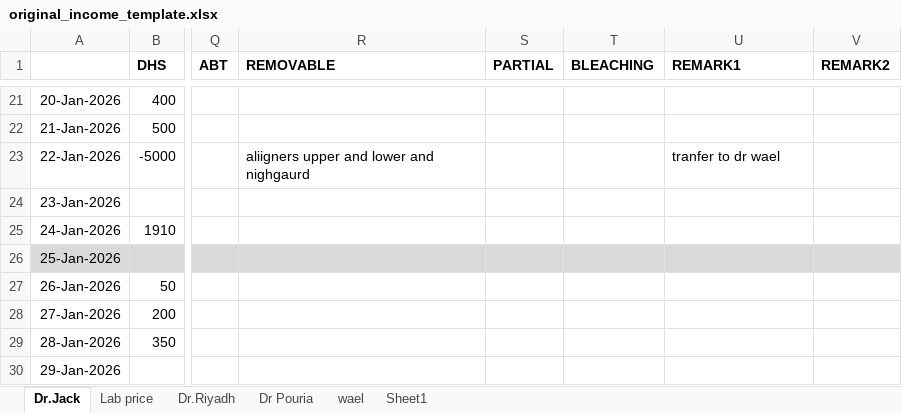
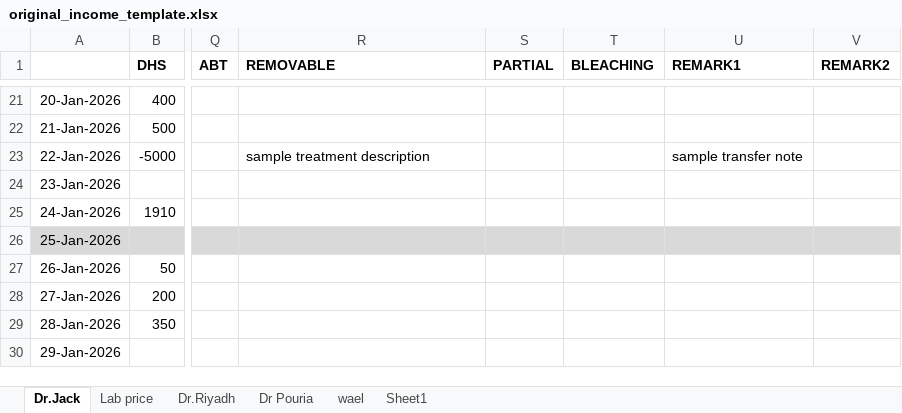
Before and after one commit to kreemdaada/clinic-111, an Excel workbook: resources/templates/original_income_template.xlsx, sheet Dr.Jack, drawn as a sheet; only a part is shown, gaps mark what is left out; values as stored, in another font and other column widths than the file's, no borders; charts and pictures not drawn; the diff names each change by its address in the sheet, - before the commit and + after, or states it on an @@ line.

Commit message:
Öffentliche Recon-/PII-Daten bereinigen und Fixed-Fee-Calculator umbenennen.
Excel-Templates ohne echte Patienten-/Labornamen, Deploy-Pfad als Secret,
ADR entschärft; WaelFixedFeeCalculator → FixedFeeIncomeCalculator
(weiterhin dynamisch über commission_type, nicht an Code WA gebunden).

```diff
--- a/resources/templates/original_income_template.xlsx (sheet Dr.Jack)
+++ b/resources/templates/original_income_template.xlsx (sheet Dr.Jack)
-R23 (REMOVABLE): aliigners upper and lower and nighgaurd
+R23 (REMOVABLE): sample treatment description
-U23 (REMARK1): tranfer to dr wael
+U23 (REMARK1): sample transfer note
```
Also changed, not shown: sheet Lab price, sheet Sheet1, sheet wael, sheet Dr.Riyadh, hidden cells, resources/templates/drs_income_template.xlsx, 15 other files.
